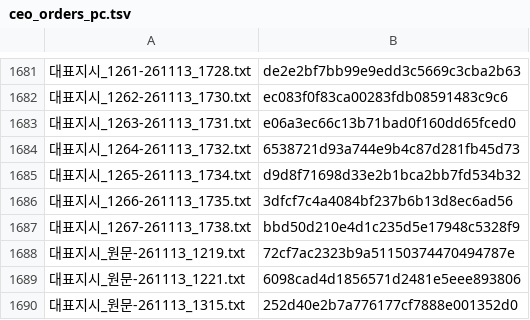
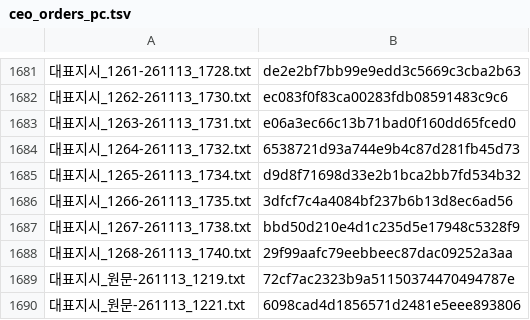
Before and after one commit to Kimsoowhan/hiven-ai-site, a TSV file: cowork/ctl/ceo_orders_pc.tsv, drawn as a sheet; only a part is shown, gaps mark what is left out; the shorter side is filled out with more unchanged rows; the diff names each change by its address in the sheet, - before the commit and + after, or states it on an @@ line.

```diff
--- a/cowork/ctl/ceo_orders_pc.tsv
+++ b/cowork/ctl/ceo_orders_pc.tsv
+row 1688: 대표지시_1268-261113_1740.txt | 29f99aafc79eebbeec87dac09252a3aa
```
Also changed, not shown: cowork/ctl/action_lifecycle.tsv, cowork/ctl/ceo_orders_index.tsv, 7 other files.
